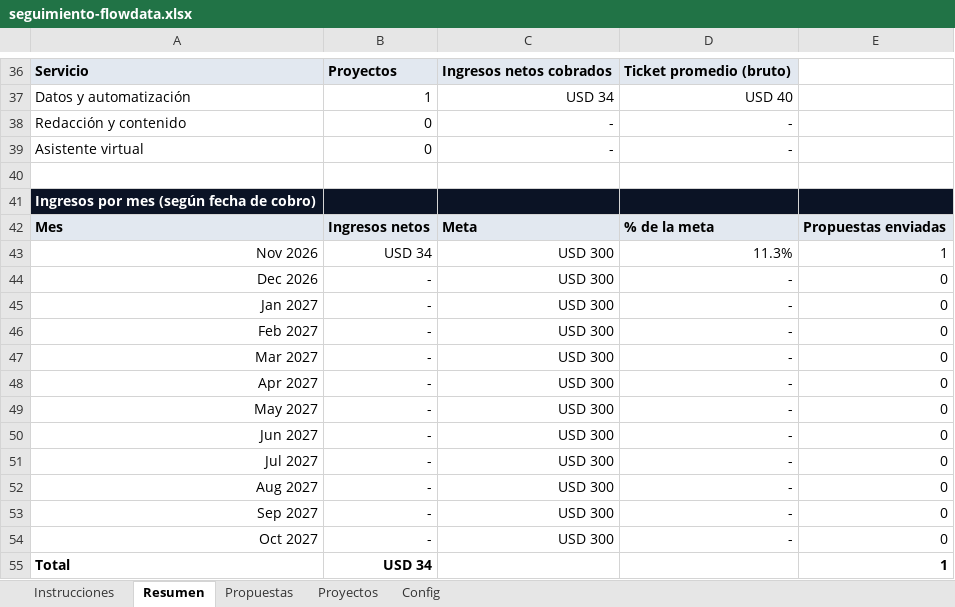
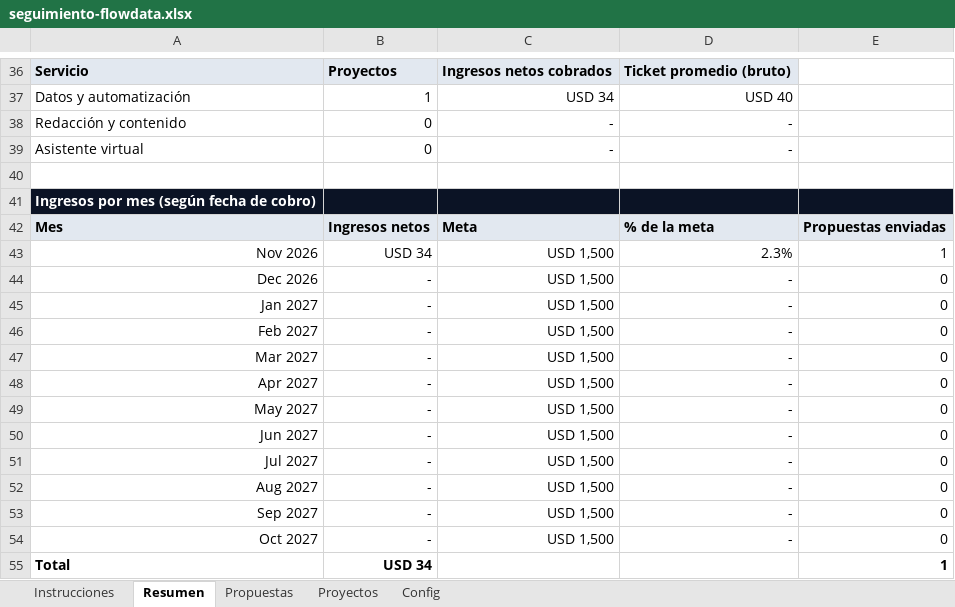
Before and after one commit to FL0WDATAS0LUTI0NSDEV/freelance-servicios-digitales, an Excel workbook: gestion/seguimiento-flowdata.xlsx, sheet Resumen, drawn as a sheet; only a part is shown, gaps mark what is left out; values as stored, in another font and other column widths than the file's, no borders; charts and pictures and conditional formats not drawn; the diff names each change by its address in the sheet, - before the commit and + after, or states it on an @@ line.

```diff
--- a/gestion/seguimiento-flowdata.xlsx (sheet Resumen)
+++ b/gestion/seguimiento-flowdata.xlsx (sheet Resumen)
-C43:C54: USD 300
+C43:C54: USD 1,500
-D43: 11.3%
+D43: 2.3%
```
Also changed, not shown: sheet Config, charts or pictures, 8 other files.
